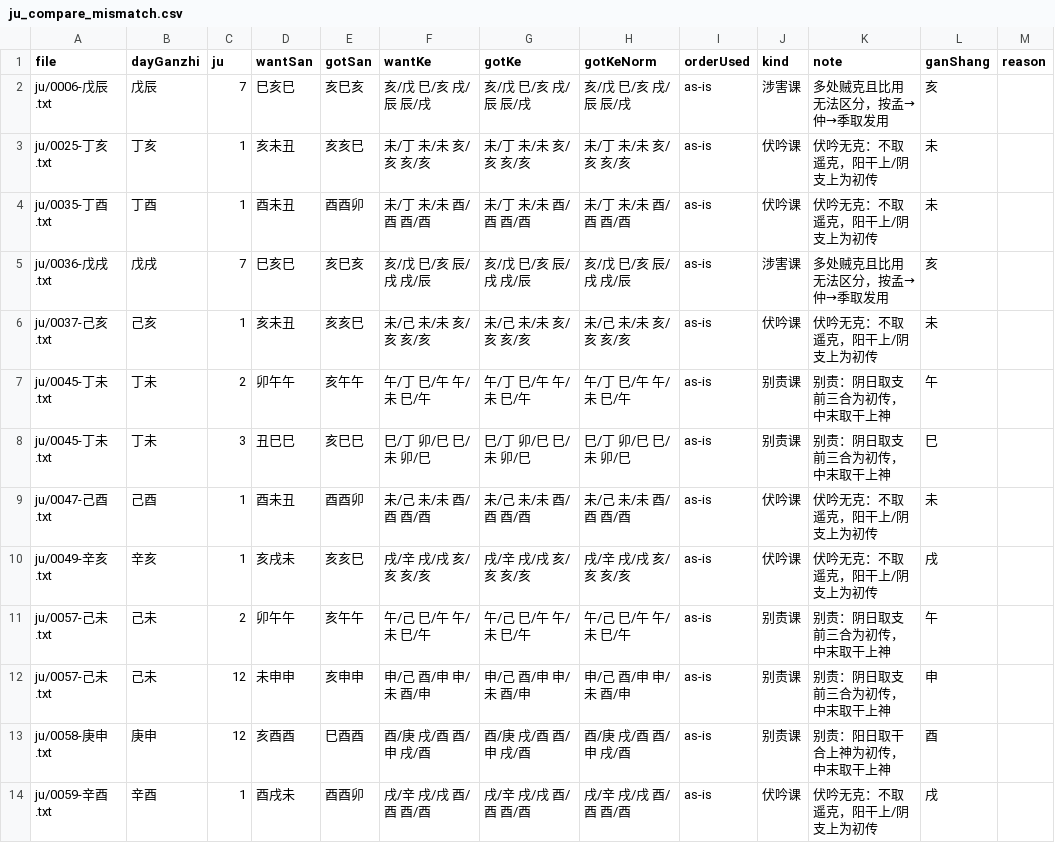
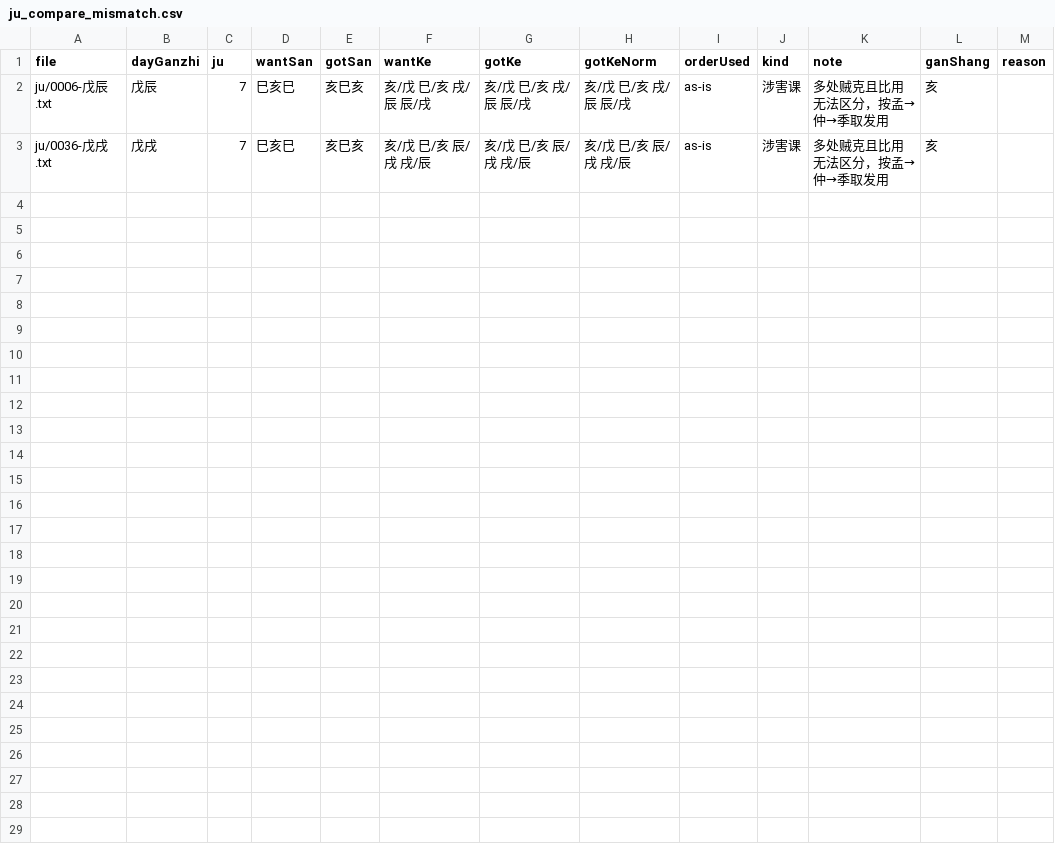
Before and after one commit to max65536/daliuren-lib, a CSV file: reports/ju_compare_mismatch.csv, drawn as a sheet.

Commit message:
还剩下缀瑕课和古例不一样

```diff
--- a/reports/ju_compare_mismatch.csv
+++ b/reports/ju_compare_mismatch.csv
@@ -2,13 +2,2 @@ file,dayGanzhi,ju,wantSan,gotSan,wantKe,gotKe,gotKeNorm,orderUsed,kind,note,ganS
 "ju/0006-戊辰.txt","戊辰","7","巳亥巳","亥巳亥","亥/戊 巳/亥 戌/辰 辰/戌","亥/戊 巳/亥 戌/辰 辰/戌","亥/戊 巳/亥 戌/辰 辰/戌","as-is","涉害课","多处贼克且比用无法区分，按孟→仲→季取发用","亥",""
-"ju/0025-丁亥.txt","丁亥","1","亥未丑","亥亥巳","未/丁 未/未 亥/亥 亥/亥","未/丁 未/未 亥/亥 亥/亥","未/丁 未/未 亥/亥 亥/亥","as-is","伏吟课","伏吟无克：不取遥克，阳干上/阴支上为初传","未",""
-"ju/0035-丁酉.txt","丁酉","1","酉未丑","酉酉卯","未/丁 未/未 酉/酉 酉/酉","未/丁 未/未 酉/酉 酉/酉","未/丁 未/未 酉/酉 酉/酉","as-is","伏吟课","伏吟无克：不取遥克，阳干上/阴支上为初传","未",""
 "ju/0036-戊戌.txt","戊戌","7","巳亥巳","亥巳亥","亥/戊 巳/亥 辰/戌 戌/辰","亥/戊 巳/亥 辰/戌 戌/辰","亥/戊 巳/亥 辰/戌 戌/辰","as-is","涉害课","多处贼克且比用无法区分，按孟→仲→季取发用","亥",""
-"ju/0037-己亥.txt","己亥","1","亥未丑","亥亥巳","未/己 未/未 亥/亥 亥/亥","未/己 未/未 亥/亥 亥/亥","未/己 未/未 亥/亥 亥/亥","as-is","伏吟课","伏吟无克：不取遥克，阳干上/阴支上为初传","未",""
-"ju/0045-丁未.txt","丁未","2","卯午午","亥午午","午/丁 巳/午 午/未 巳/午","午/丁 巳/午 午/未 巳/午","午/丁 巳/午 午/未 巳/午","as-is","别责课","别责：阴日取支前三合为初传，中末取干上神","午",""
-"ju/0045-丁未.txt","丁未","3","丑巳巳","亥巳巳","巳/丁 卯/巳 巳/未 卯/巳","巳/丁 卯/巳 巳/未 卯/巳","巳/丁 卯/巳 巳/未 卯/巳","as-is","别责课","别责：阴日取支前三合为初传，中末取干上神","巳",""
-"ju/0047-己酉.txt","己酉","1","酉未丑","酉酉卯","未/己 未/未 酉/酉 酉/酉","未/己 未/未 酉/酉 酉/酉","未/己 未/未 酉/酉 酉/酉","as-is","伏吟课","伏吟无克：不取遥克，阳干上/阴支上为初传","未",""
-"ju/0049-辛亥.txt","辛亥","1","亥戌未","亥亥巳","戌/辛 戌/戌 亥/亥 亥/亥","戌/辛 戌/戌 亥/亥 亥/亥","戌/辛 戌/戌 亥/亥 亥/亥","as-is","伏吟课","伏吟无克：不取遥克，阳干上/阴支上为初传","戌",""
-"ju/0057-己未.txt","己未","2","卯午午","亥午午","午/己 巳/午 午/未 巳/午","午/己 巳/午 午/未 巳/午","午/己 巳/午 午/未 巳/午","as-is","别责课","别责：阴日取支前三合为初传，中末取干上神","午",""
-"ju/0057-己未.txt","己未","12","未申申","亥申申","申/己 酉/申 申/未 酉/申","申/己 酉/申 申/未 酉/申","申/己 酉/申 申/未 酉/申","as-is","别责课","别责：阴日取支前三合为初传，中末取干上神","申",""
-"ju/0058-庚申.txt","庚申","12","亥酉酉","巳酉酉","酉/庚 戌/酉 酉/申 戌/酉","酉/庚 戌/酉 酉/申 戌/酉","酉/庚 戌/酉 酉/申 戌/酉","as-is","别责课","别责：阳日取干合上神为初传，中末取干上神","酉",""
-"ju/0059-辛酉.txt","辛酉","1","酉戌未","酉酉卯","戌/辛 戌/戌 酉/酉 酉/酉","戌/辛 戌/戌 酉/酉 酉/酉","戌/辛 戌/戌 酉/酉 酉/酉","as-is","伏吟课","伏吟无克：不取遥克，阳干上/阴支上为初传","戌",""
```
